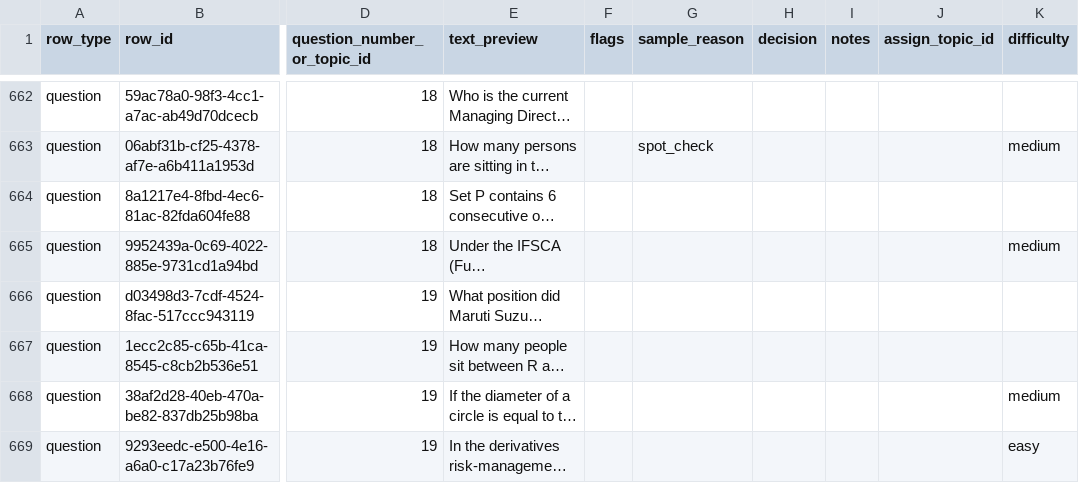
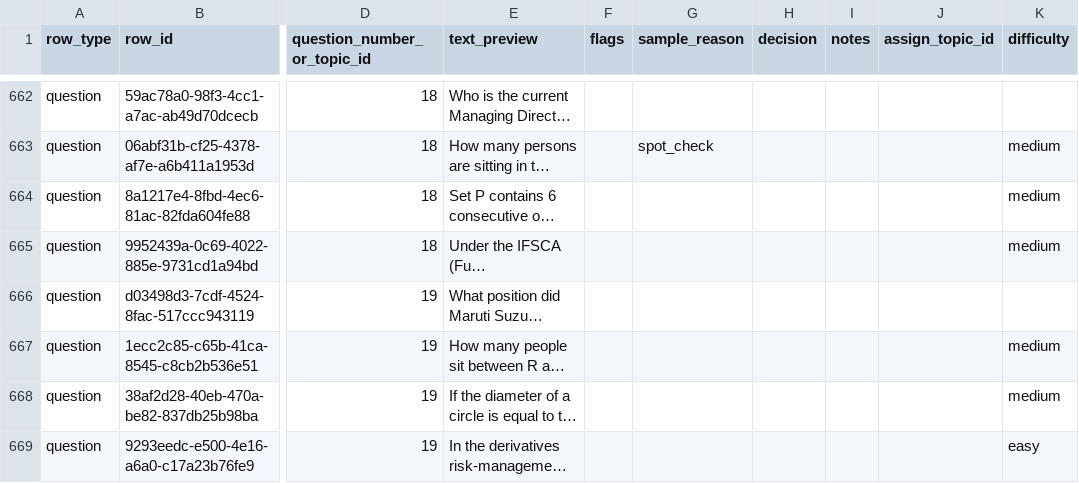
Before and after one commit to johnefficacy-crypto/ccp-mainbuild-v1, a CSV file: workbench/ifsca-worksheet.csv, drawn as a sheet; only a part is shown, gaps mark what is left out; long unchanged cells end in …; the diff covers the shown part only; the diff names each change by its address in the sheet, - before the commit and + after, or states it on an @@ line.

```diff
--- a/workbench/ifsca-worksheet.csv
+++ b/workbench/ifsca-worksheet.csv
-K664 (difficulty): (empty)
+K664 (difficulty): medium
-K667 (difficulty): (empty)
+K667 (difficulty): medium
```
Also changed, not shown: 29 edited cells elsewhere in this file, workbench/pfrda-worksheet.csv, workbench/sebi-worksheet.csv.
